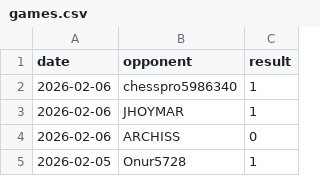
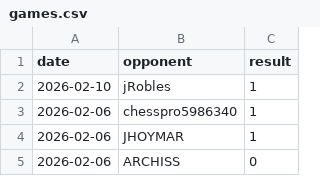
Before and after one commit to IsaacVerm/chess-dashboard, a CSV file: data/games.csv, drawn as a sheet; only a part is shown; the shorter side is filled out with more unchanged rows; the diff names each change by its address in the sheet, - before the commit and + after, or states it on an @@ line.

```diff
--- a/data/games.csv
+++ b/data/games.csv
+row 2: 2026-02-10 | jRobles | 1
```
Also changed, not shown: data/metrics.csv, 1 other file.
